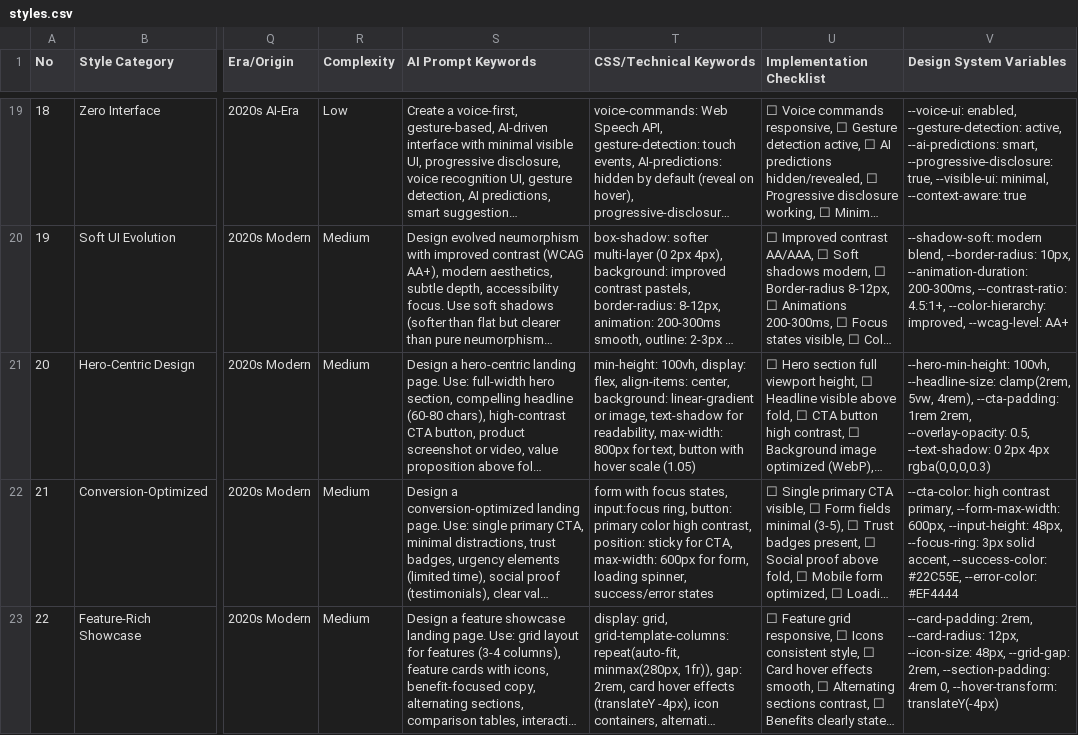
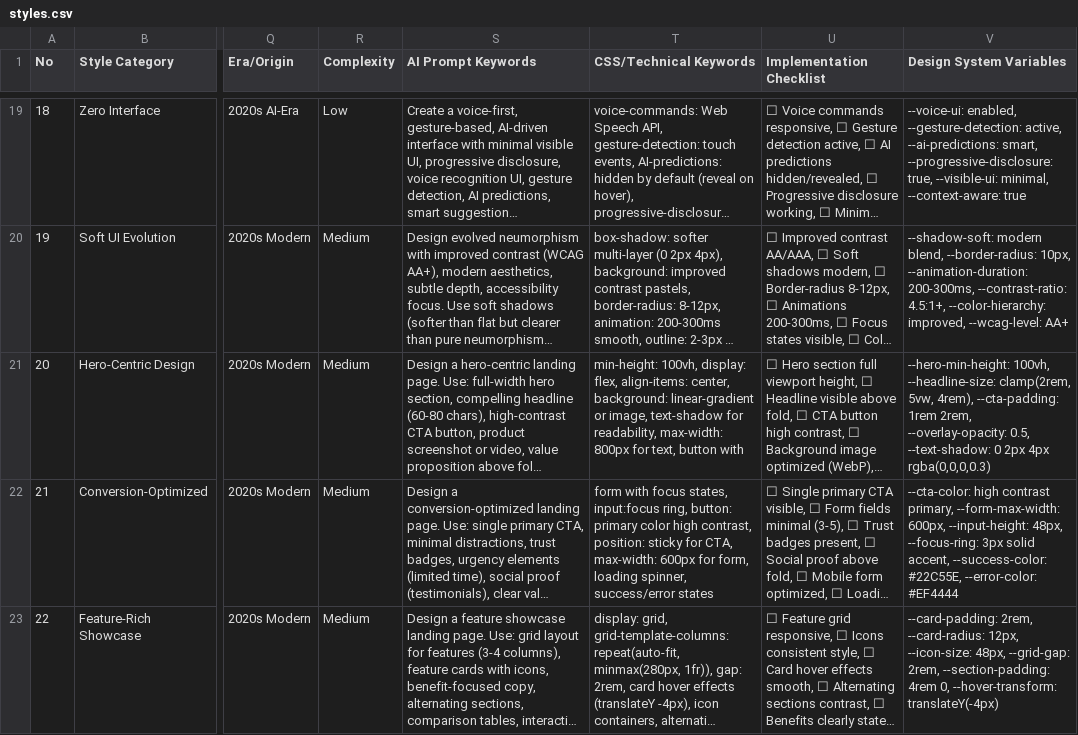
Before and after one commit to Vanszs/AntiSlopUI, a CSV file: ui-ux-pro-max/data/styles.csv, drawn as a sheet; only a part is shown, gaps mark what is left out; long unchanged cells end in …; the diff covers the shown part only; the diff names each change by its address in the sheet, - before the commit and + after, or states it on an @@ line.

Commit message:
fix: close the executable + decorative-check defects from the third audit
Tooling truth
- check 13 (persistence contract) now actually runs: <project-slug>/<page-name> are
  resolved to the probe slug and asserted; the probe writes a page override too;
  a legacy non-slugged design-system/MASTER.md is a failure. Negative-tested.
- toc.py removes only the index list, never prose; quality-bar/Companion text survives
  (negative-tested on a temp file).
- audit.py permits the documented legal glass exception (backdrop-blur-sm) and still
  fails lg/xl/2xl/3xl and backdrop-filter blur >=6px.
- audit.py now validates the substituted side of an OVERRIDE ledger line instead of
  skipping the whole line.
- validate motion rule aligned to >300ms (was 500/600); docs had three thresholds.
- check 21 also verifies the README suite badge.
- labels emit in order (1-14, 15..20, 21 suite_version, 22 count).

Generator
- anti_patterns are no longer rewritten (polarity: an AVOID list must not become a
  recommendation); style keywords/effects still sanitised.
- the OVERRIDE ledger now reaches printed markdown and ascii output, not only MASTER.md,
  and typography substitutions are recorded.

Data
- landing.csv: header deduped, 30 rows, row 23 quote restored, 5 fused rows split.
- styles.csv: 66 rows, hover-scale and blurred-backdrop phrasing removed.
- web-interface.csv: 30 rows, the three column-shifted rows un-shifted.
- README documents scripts/toc.py and its verification role.

```diff
--- a/ui-ux-pro-max/data/styles.csv
+++ b/ui-ux-pro-max/data/styles.csv
-T21 (CSS/Technical Keywords): …button with hover scale (1.05)
+T21 (CSS/Technical Keywords): …button with
```
Also changed, not shown: 3 edited cells elsewhere in this file, ui-ux-pro-max/data/landing.csv, ui-ux-pro-max/data/web-interface.csv, 6 other files.
